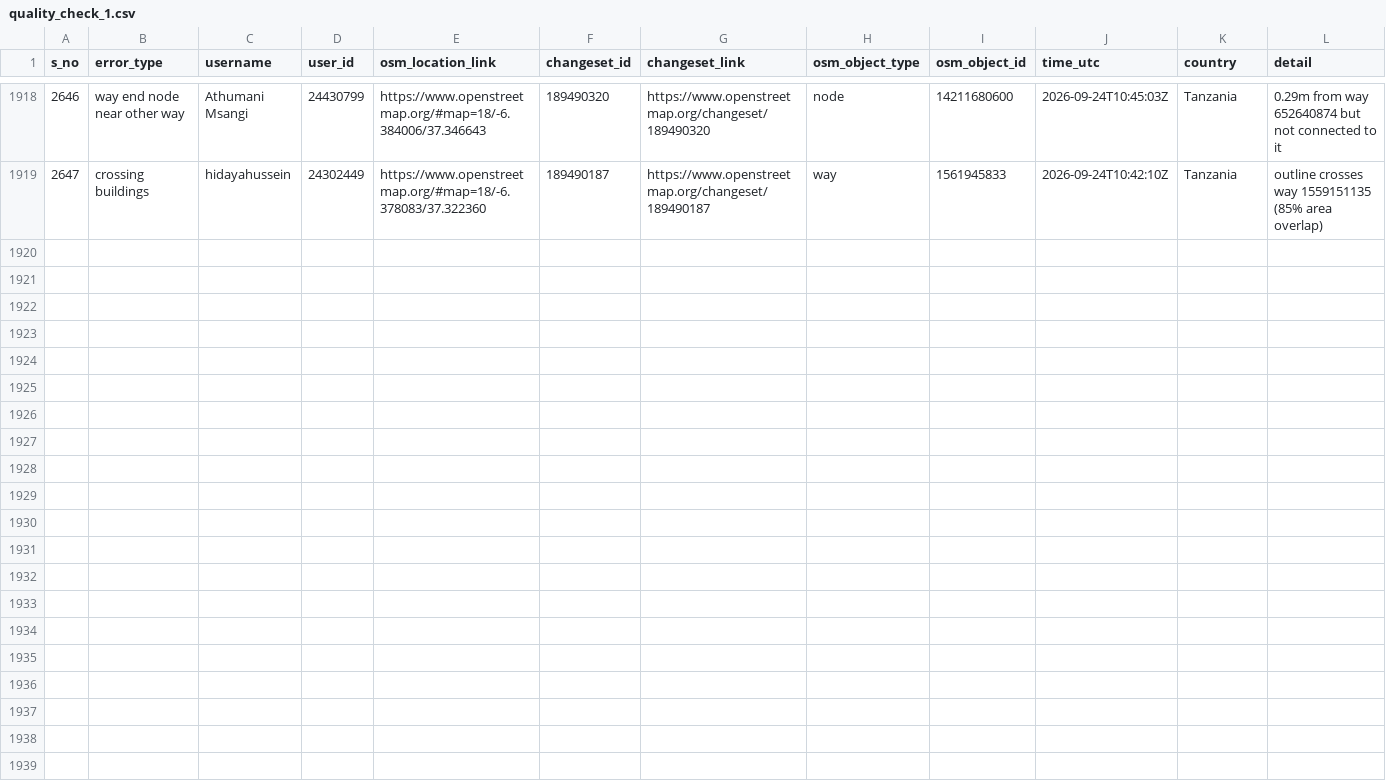
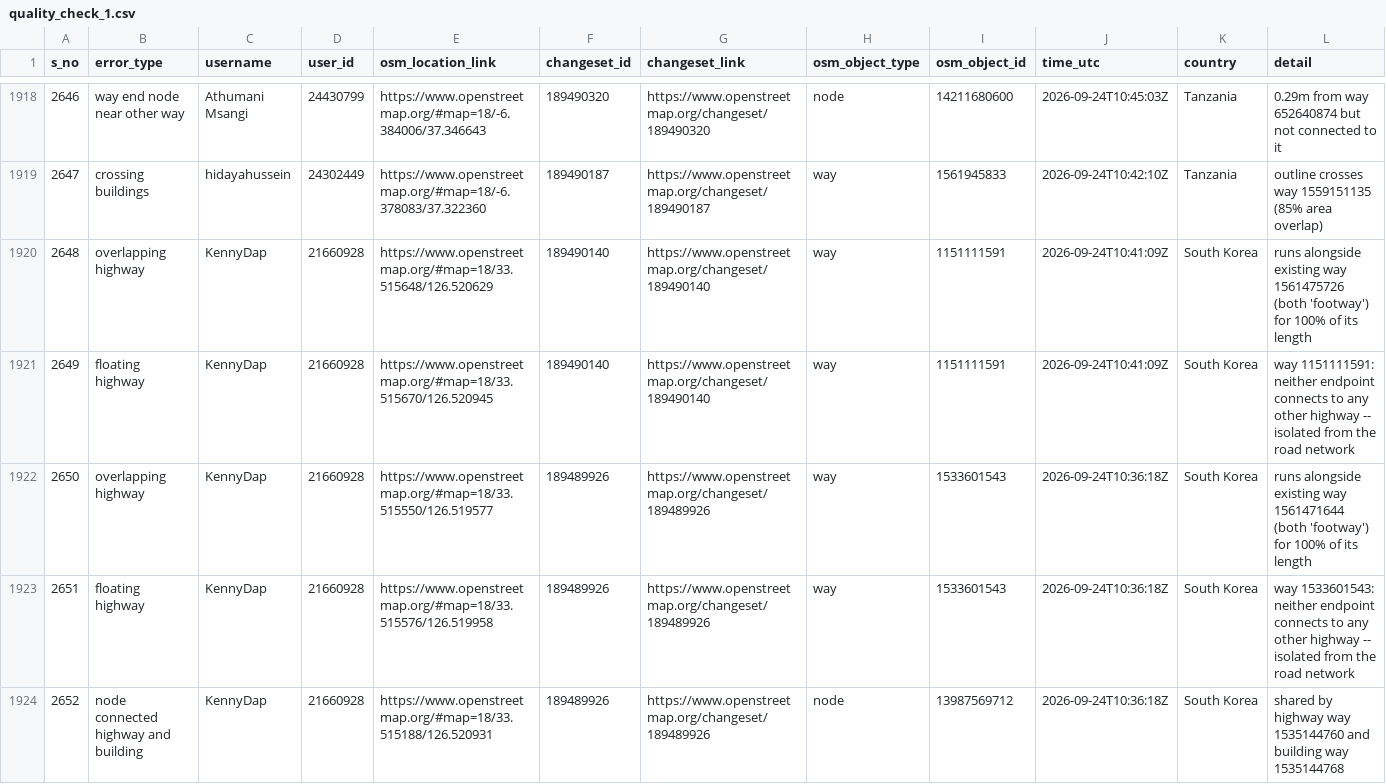
Before and after one commit to KingVik-Planet/OSM_Quality_Check, a CSV file: data/quality_check_1.csv, drawn as a sheet; only a part is shown, gaps mark what is left out; the diff names each change by its address in the sheet, - before the commit and + after, or states it on an @@ line.

```diff
--- a/data/quality_check_1.csv
+++ b/data/quality_check_1.csv
+row 1920: 2648 | overlapping highway | KennyDap | 21660928 | https://www.openstreetmap.org/#map=18/33.515648/126.520629 | 189490140 | https://www.openstreetmap.org/changeset/189490140 | way | 1151111591 | 2026-09-24T10:41:09Z | South Korea | runs alongside existing way 1561475726 (both 'footway') for 100% of its length
+row 1921: 2649 | floating highway | KennyDap | 21660928 | https://www.openstreetmap.org/#map=18/33.515670/126.520945 | 189490140 | https://www.openstreetmap.org/changeset/189490140 | way | 1151111591 | 2026-09-24T10:41:09Z | South Korea | way 1151111591: neither endpoint connects to any other highway -- isolated from the road network
+row 1922: 2650 | overlapping highway | KennyDap | 21660928 | https://www.openstreetmap.org/#map=18/33.515550/126.519577 | 189489926 | https://www.openstreetmap.org/changeset/189489926 | way | 1533601543 | 2026-09-24T10:36:18Z | South Korea | runs alongside existing way 1561471644 (both 'footway') for 100% of its length
+row 1923: 2651 | floating highway | KennyDap | 21660928 | https://www.openstreetmap.org/#map=18/33.515576/126.519958 | 189489926 | https://www.openstreetmap.org/changeset/189489926 | way | 1533601543 | 2026-09-24T10:36:18Z | South Korea | way 1533601543: neither endpoint connects to any other highway -- isolated from the road network
+row 1924: 2652 | node connected highway and building | KennyDap | 21660928 | https://www.openstreetmap.org/#map=18/33.515188/126.520931 | 189489926 | https://www.openstreetmap.org/changeset/189489926 | node | 13987569712 | 2026-09-24T10:36:18Z | South Korea | shared by highway way 1535144760 and building way 1535144768
```
Also changed, not shown: 2 other files.
